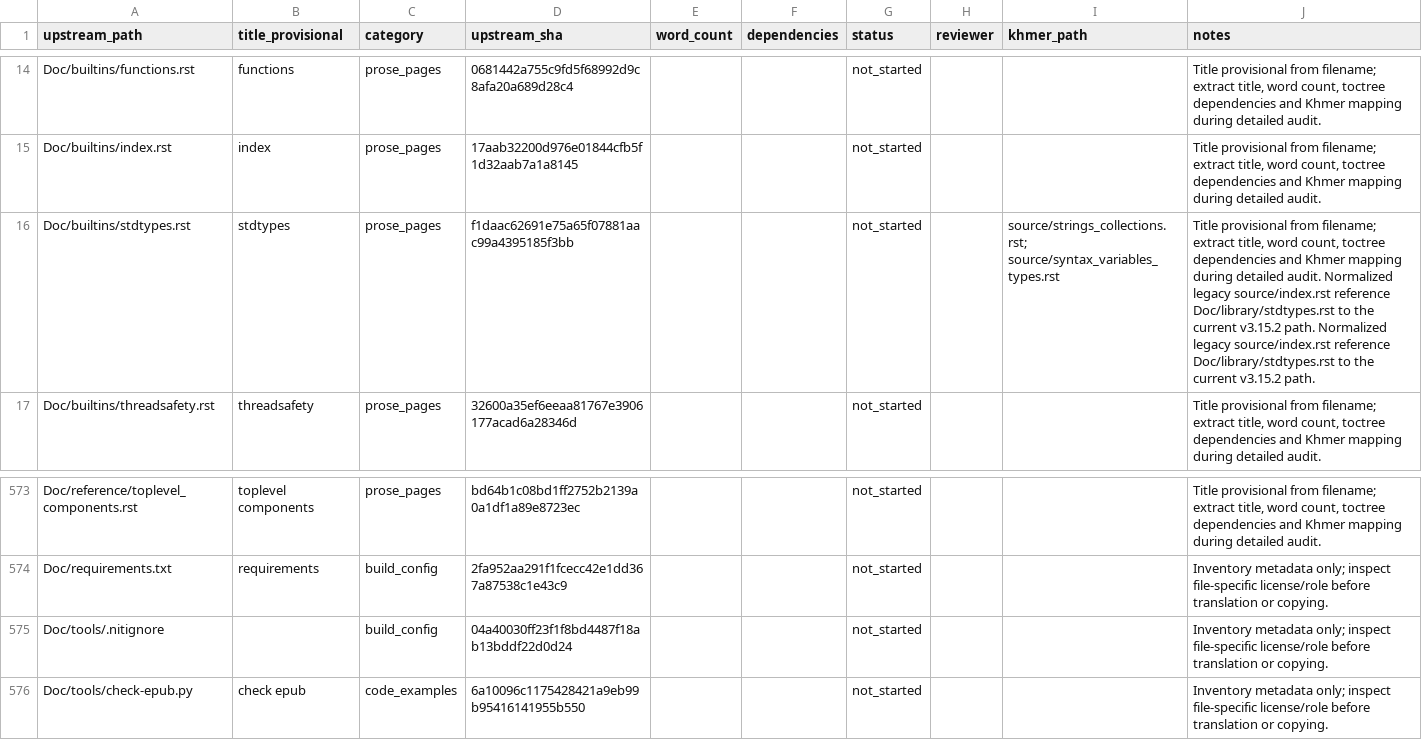
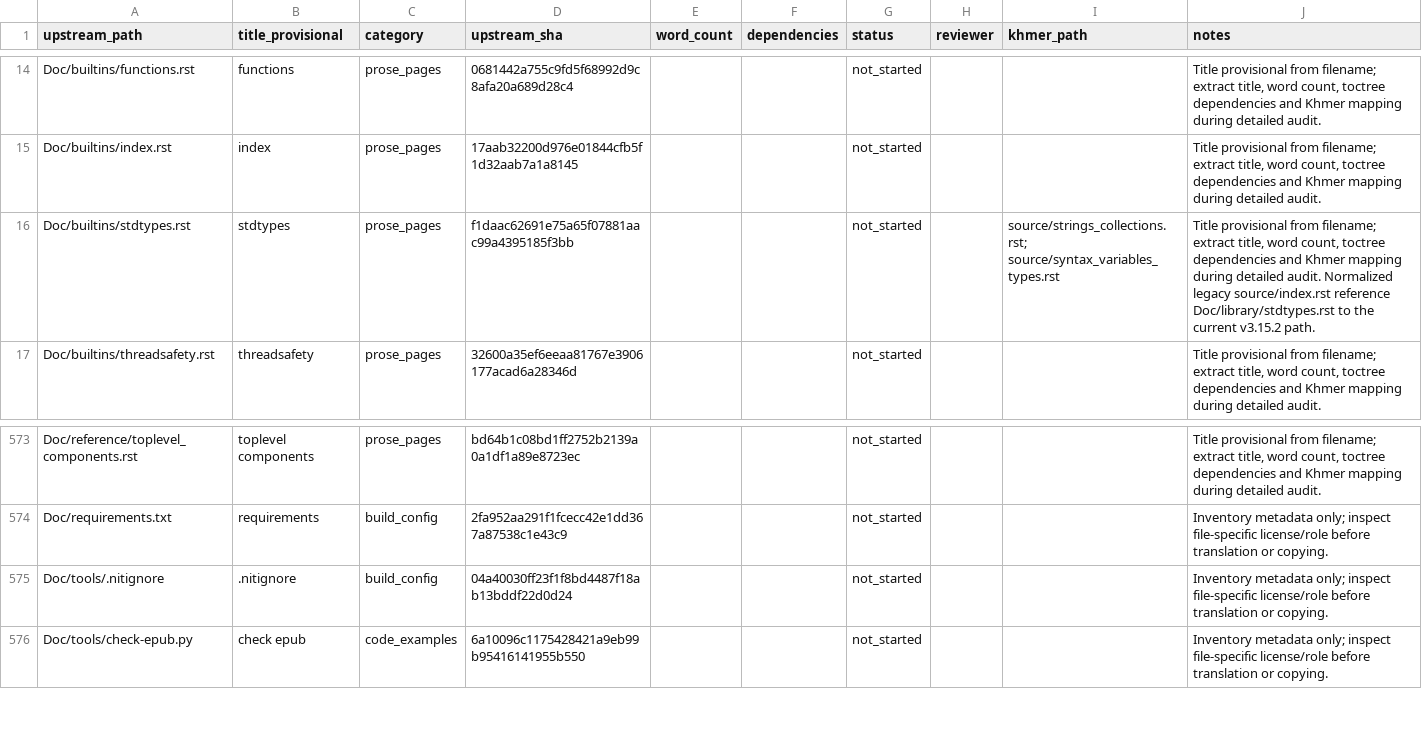
Before and after one commit to SeyhaLite/Python-Documentation, a CSV file: translation-manifest.csv, drawn as a sheet; only a part is shown, gaps mark what is left out.

Commit message:
docs(inventory): complete fallback manifest titles

```diff
--- a/translation-manifest.csv
+++ b/translation-manifest.csv
@@ -15,3 +15,3 @@
 "Doc/builtins/index.rst","index","prose_pages","17aab32200d976e01844cfb5f1d32aab7a1a8145","","","not_started","","","Title provisional from filename; extract title, word count, toctree dependencies and Khmer mapping during detailed audit."
-"Doc/builtins/stdtypes.rst","stdtypes","prose_pages","f1daac62691e75a65f07881aac99a4395185f3bb","","","not_started","","source/strings_collections.rst; source/syntax_variables_types.rst","Title provisional from filename; extract title, word count, toctree dependencies and Khmer mapping during detailed audit. Normalized legacy source/index.rst reference Doc/library/stdtypes.rst to the current v3.15.2 path. Normalized legacy source/index.rst reference Doc/library/stdtypes.rst to the current v3.15.2 path."
+"Doc/builtins/stdtypes.rst","stdtypes","prose_pages","f1daac62691e75a65f07881aac99a4395185f3bb","","","not_started","","source/strings_collections.rst; source/syntax_variables_types.rst","Title provisional from filename; extract title, word count, toctree dependencies and Khmer mapping during detailed audit. Normalized legacy source/index.rst reference Doc/library/stdtypes.rst to the current v3.15.2 path."
 "Doc/builtins/threadsafety.rst","threadsafety","prose_pages","32600a35ef6eeaa81767e3906177acad6a28346d","","","not_started","","","Title provisional from filename; extract title, word count, toctree dependencies and Khmer mapping during detailed audit."
@@ -574,3 +574,3 @@
 "Doc/requirements.txt","requirements","build_config","2fa952aa291f1fcecc42e1dd367a87538c1e43c9","","","not_started","","","Inventory metadata only; inspect file-specific license/role before translation or copying."
-"Doc/tools/.nitignore","","build_config","04a40030ff23f1f8bd4487f18ab13bddf22d0d24","","","not_started","","","Inventory metadata only; inspect file-specific license/role before translation or copying."
+"Doc/tools/.nitignore",".nitignore","build_config","04a40030ff23f1f8bd4487f18ab13bddf22d0d24","","","not_started","","","Inventory metadata only; inspect file-specific license/role before translation or copying."
 "Doc/tools/check-epub.py","check epub","code_examples","6a10096c1175428421a9eb99b95416141955b550","","","not_started","","","Inventory metadata only; inspect file-specific license/role before translation or copying."
```
